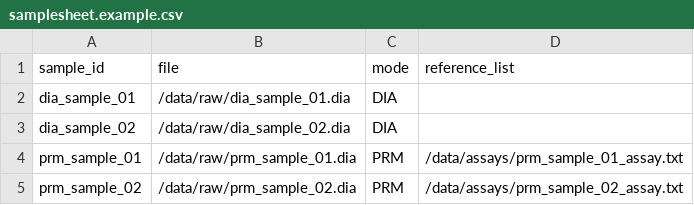
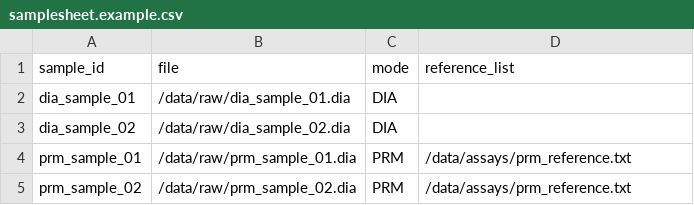
Before and after one commit to zyqqqq0122/teapot, a CSV file: assets/samplesheet.example.csv, drawn as a sheet.

```diff
--- a/assets/samplesheet.example.csv
+++ b/assets/samplesheet.example.csv
@@ -3,3 +3,3 @@ dia_sample_01,/data/raw/dia_sample_01.dia,DIA,
 dia_sample_02,/data/raw/dia_sample_02.dia,DIA,
-prm_sample_01,/data/raw/prm_sample_01.dia,PRM,/data/assays/prm_sample_01_assay.txt
-prm_sample_02,/data/raw/prm_sample_02.dia,PRM,/data/assays/prm_sample_02_assay.txt
+prm_sample_01,/data/raw/prm_sample_01.dia,PRM,/data/assays/prm_reference.txt
+prm_sample_02,/data/raw/prm_sample_02.dia,PRM,/data/assays/prm_reference.txt
```
Also changed, not shown: 9 other files.
